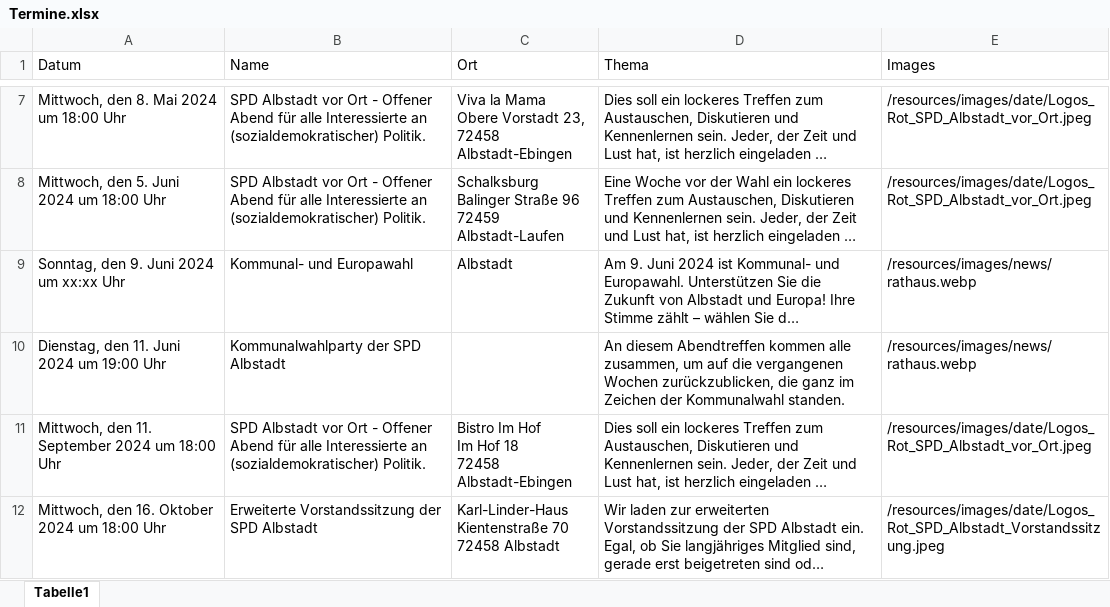
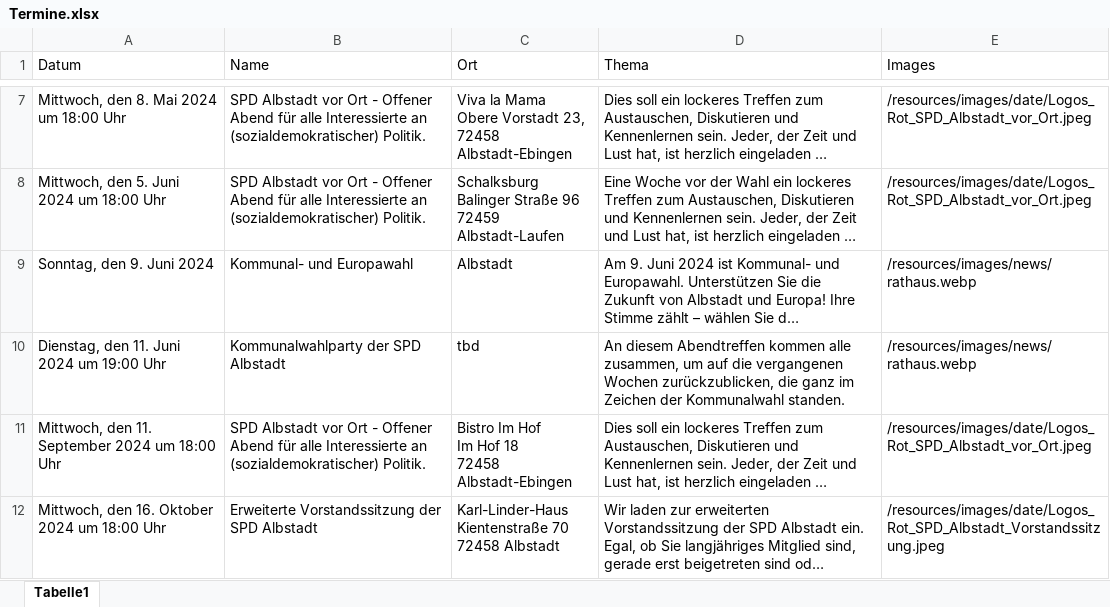
Before and after one commit to UgurTheG/SPD-Albstadt, an Excel workbook: resources/data/aktuelles/Termine.xlsx, sheet Tabelle1, drawn as a sheet; only a part is shown, gaps mark what is left out; long unchanged cells end in …; values as stored, in another font and other column widths than the file's, no borders; the diff names each change by its address in the sheet, - before the commit and + after, or states it on an @@ line.

```diff
--- a/resources/data/aktuelles/Termine.xlsx (sheet Tabelle1)
+++ b/resources/data/aktuelles/Termine.xlsx (sheet Tabelle1)
-A9 (Datum): Sonntag, den 9. Juni 2024 um xx:xx Uhr
+A9 (Datum): Sonntag, den 9. Juni 2024
-C10 (Ort): (empty)
+C10 (Ort): tbd
```
Also changed, not shown: 3 other files.
